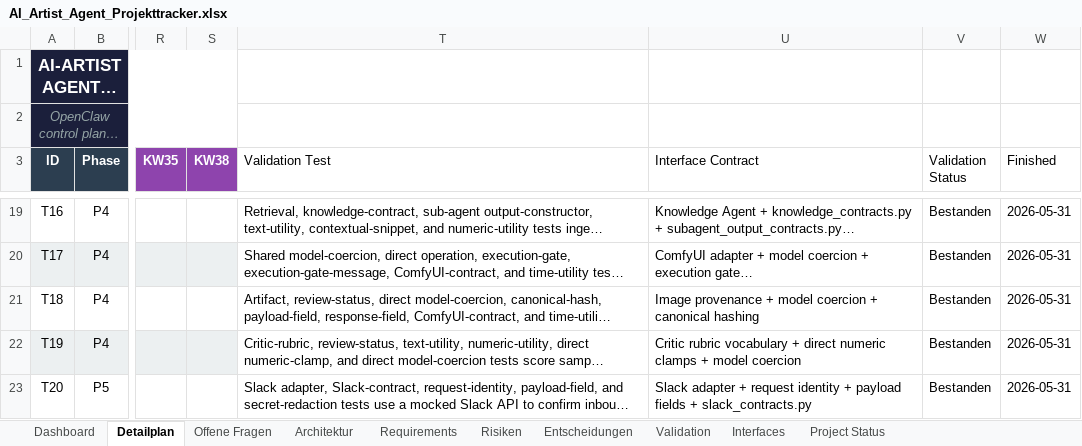
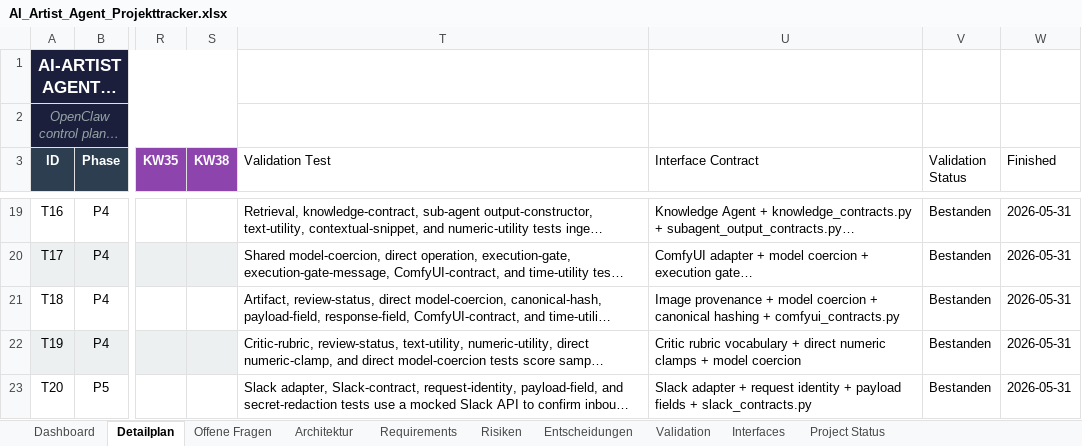
Before and after one commit to artprof964/AI-Artist, an Excel workbook: AI_Artist_Agent_Projekttracker.xlsx, sheet Detailplan, drawn as a sheet; only a part is shown, gaps mark what is left out; long unchanged cells end in …; values as stored, in another font and other column widths than the file's, no borders; the diff names each change by its address in the sheet, - before the commit and + after, or states it on an @@ line.

```diff
--- a/AI_Artist_Agent_Projekttracker.xlsx (sheet Detailplan)
+++ b/AI_Artist_Agent_Projekttracker.xlsx (sheet Detailplan)
-U21 (Interface Contract): …canonical hashing
+U21 (Interface Contract): …canonical hashing + comfyui_contracts.py
```
Also changed, not shown: sheet Validation, 10 other files.
